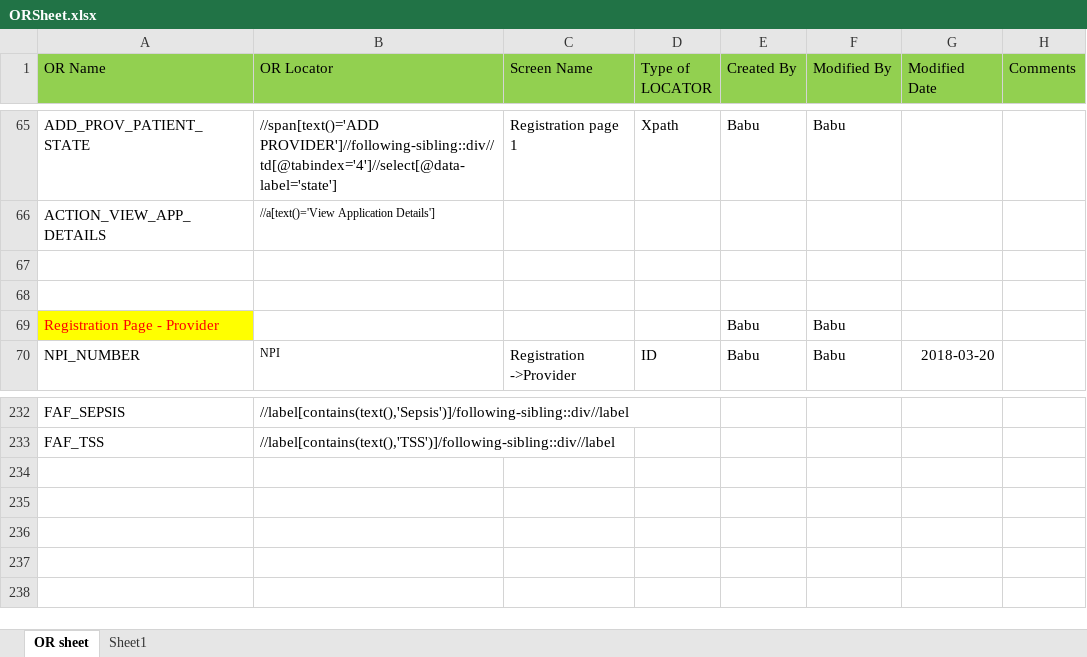
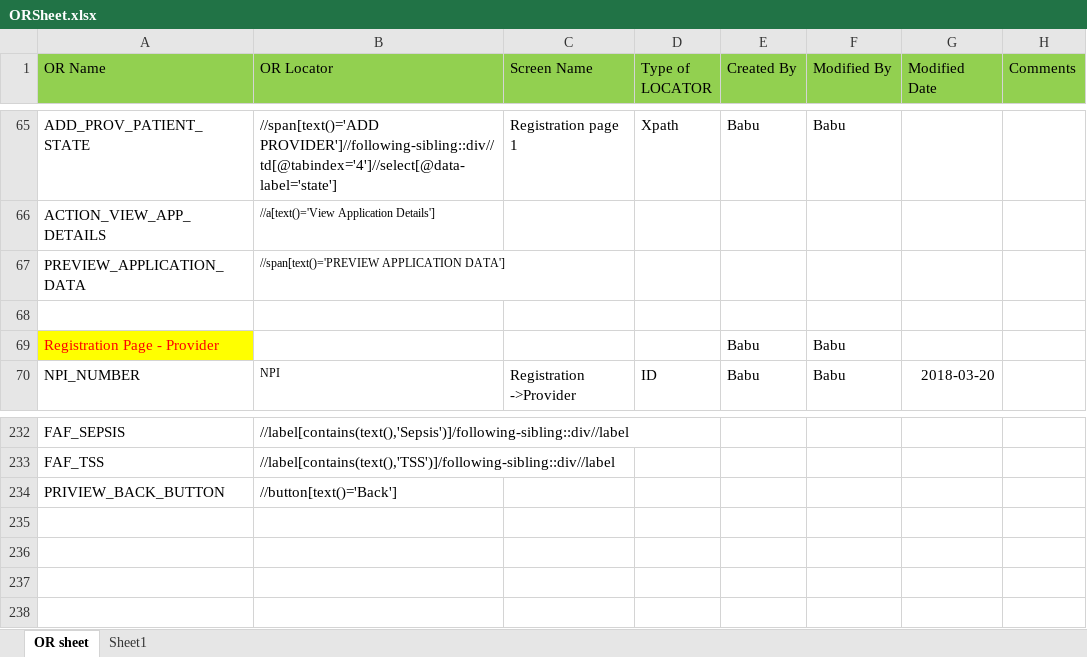
Before and after one commit to sbabupresidency1/fipsar_automation, an Excel workbook: QA/testcases/ORSheet.xlsx, sheet OR sheet, drawn as a sheet; only a part is shown, gaps mark what is left out; values as stored, in another font and other column widths than the file's, no borders; the diff names each change by its address in the sheet, - before the commit and + after, or states it on an @@ line.

```diff
--- a/QA/testcases/ORSheet.xlsx (sheet OR sheet)
+++ b/QA/testcases/ORSheet.xlsx (sheet OR sheet)
-row 67: (empty)
+row 67: PREVIEW_APPLICATION_DATA | //span[text()='PREVIEW APPLICATION DATA']
-row 234: (empty)
+row 234: PRIVIEW_BACK_BUTTON | //button[text()='Back']
```
Also changed, not shown: QA/testcases/LLS/Pharmacy/L_Phar_Patient_App_Create_PCase_Positive.xlsx, QA/testcases/TestCaseExeSheet.xlsx, 1 other file.
